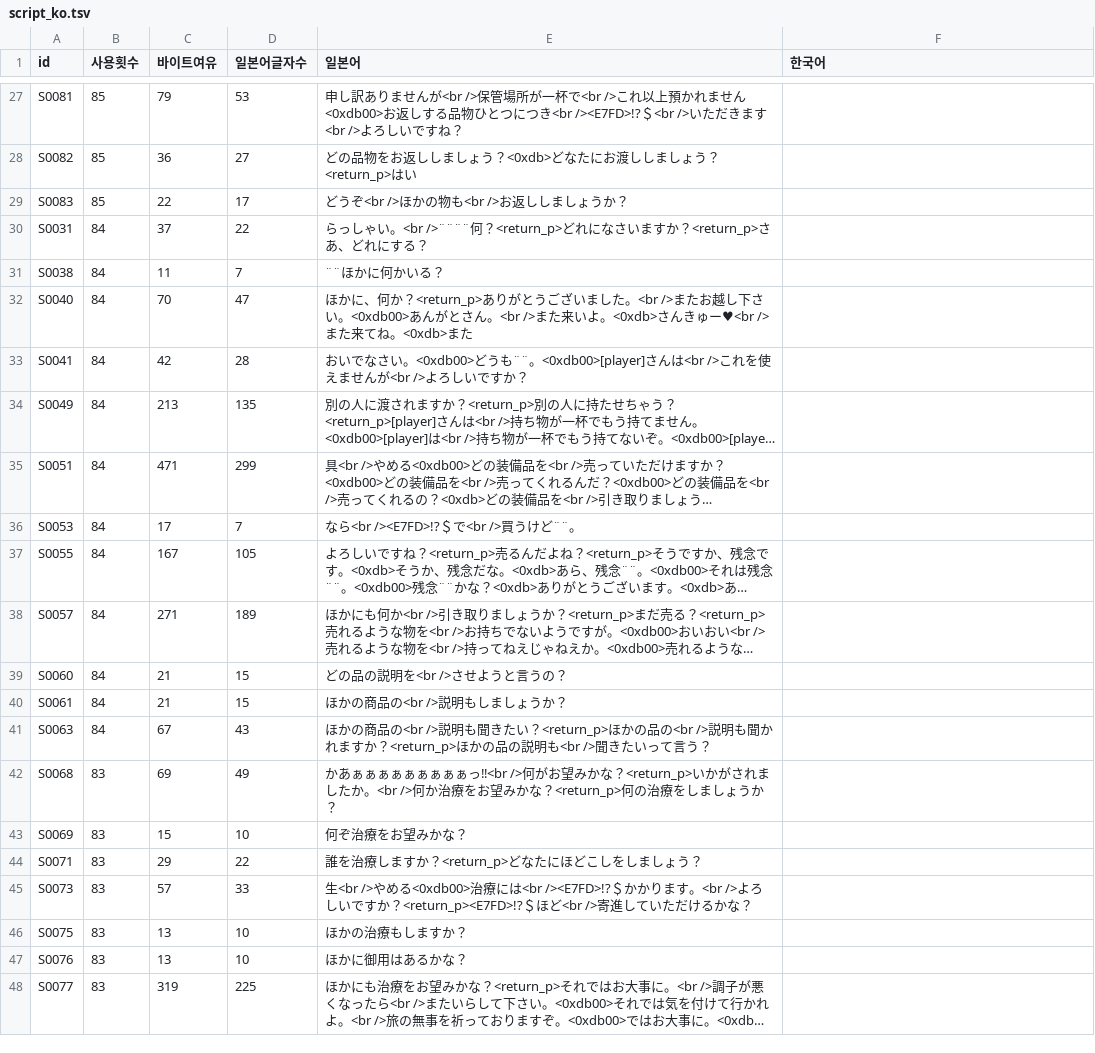
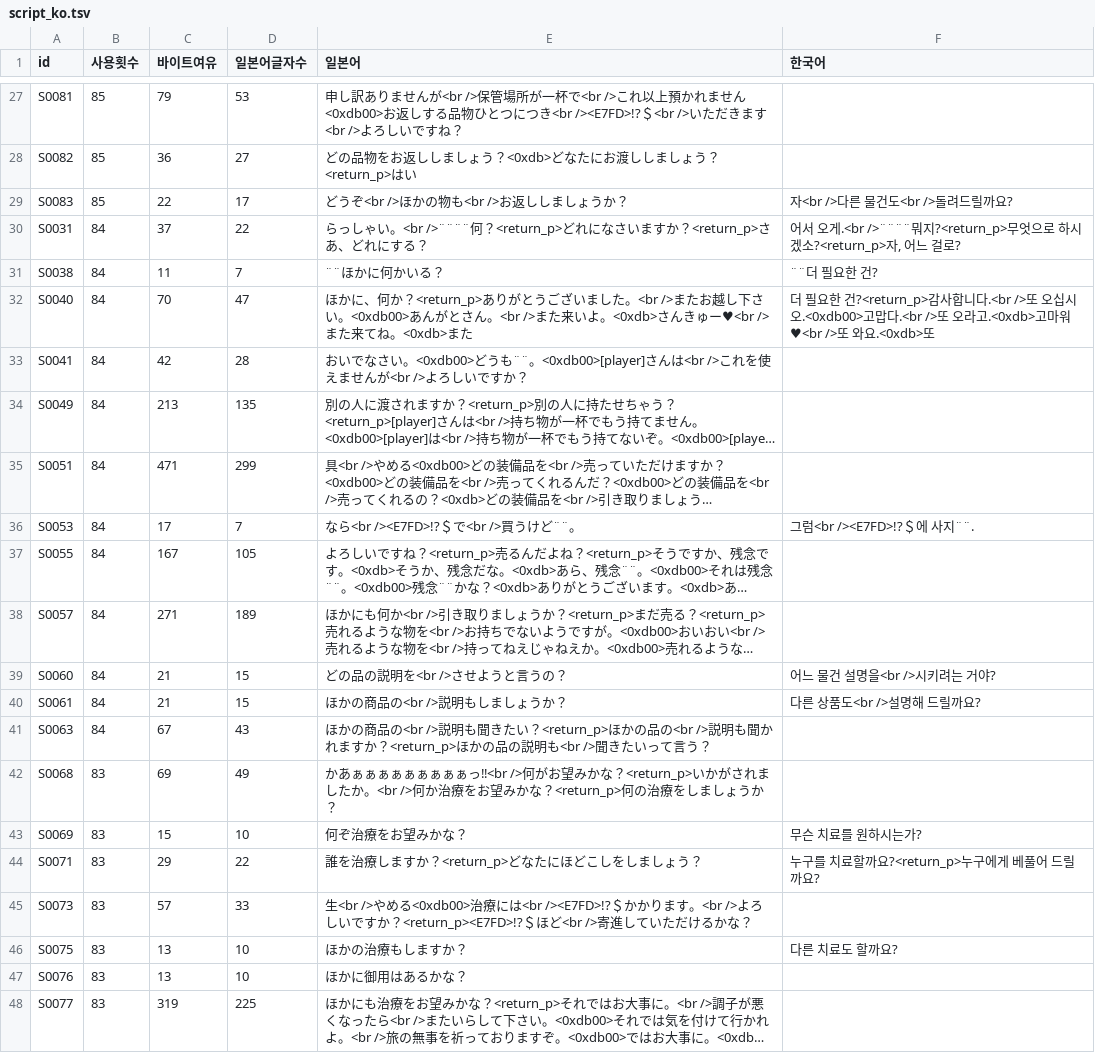
Before and after one commit to lming10275-NOAsARK/-, a TSV file: 3x3eyes_kr/translation/script_ko.tsv, drawn as a sheet; only a part is shown, gaps mark what is left out; long unchanged cells end in …; the diff covers the shown part only; the diff names each change by its address in the sheet, - before the commit and + after, or states it on an @@ line.

```diff
--- a/3x3eyes_kr/translation/script_ko.tsv
+++ b/3x3eyes_kr/translation/script_ko.tsv
-F29 (한국어): (empty)
+F29 (한국어): 자<br />다른 물건도<br />돌려드릴까요?
-F30 (한국어): (empty)
+F30 (한국어): 어서 오게.<br />¨¨¨¨뭐지?<return_p>무엇으로 하시겠소?<return_p>자, 어느 걸로?
-F31 (한국어): (empty)
+F31 (한국어): ¨¨더 필요한 건?
-F32 (한국어): (empty)
+F32 (한국어): 더 필요한 건?<return_p>감사합니다.<br />또 오십시오.<0xdb00>고맙다.<br />또 오라고.<0xdb>고마워♥<br />또 와요.<0xdb>또
-F36 (한국어): (empty)
+F36 (한국어): 그럼<br /><E7FD>!?＄에 사지¨¨.
-F39 (한국어): (empty)
+F39 (한국어): 어느 물건 설명을<br />시키려는 거야?
-F40 (한국어): (empty)
+F40 (한국어): 다른 상품도<br />설명해 드릴까요?
-F43 (한국어): (empty)
+F43 (한국어): 무슨 치료를 원하시는가?
-F44 (한국어): (empty)
+F44 (한국어): 누구를 치료할까요?<return_p>누구에게 베풀어 드릴까요?
-F46 (한국어): (empty)
+F46 (한국어): 다른 치료도 할까요?
```
Also changed, not shown: 21 edited cells elsewhere in this file, 12 other files.
